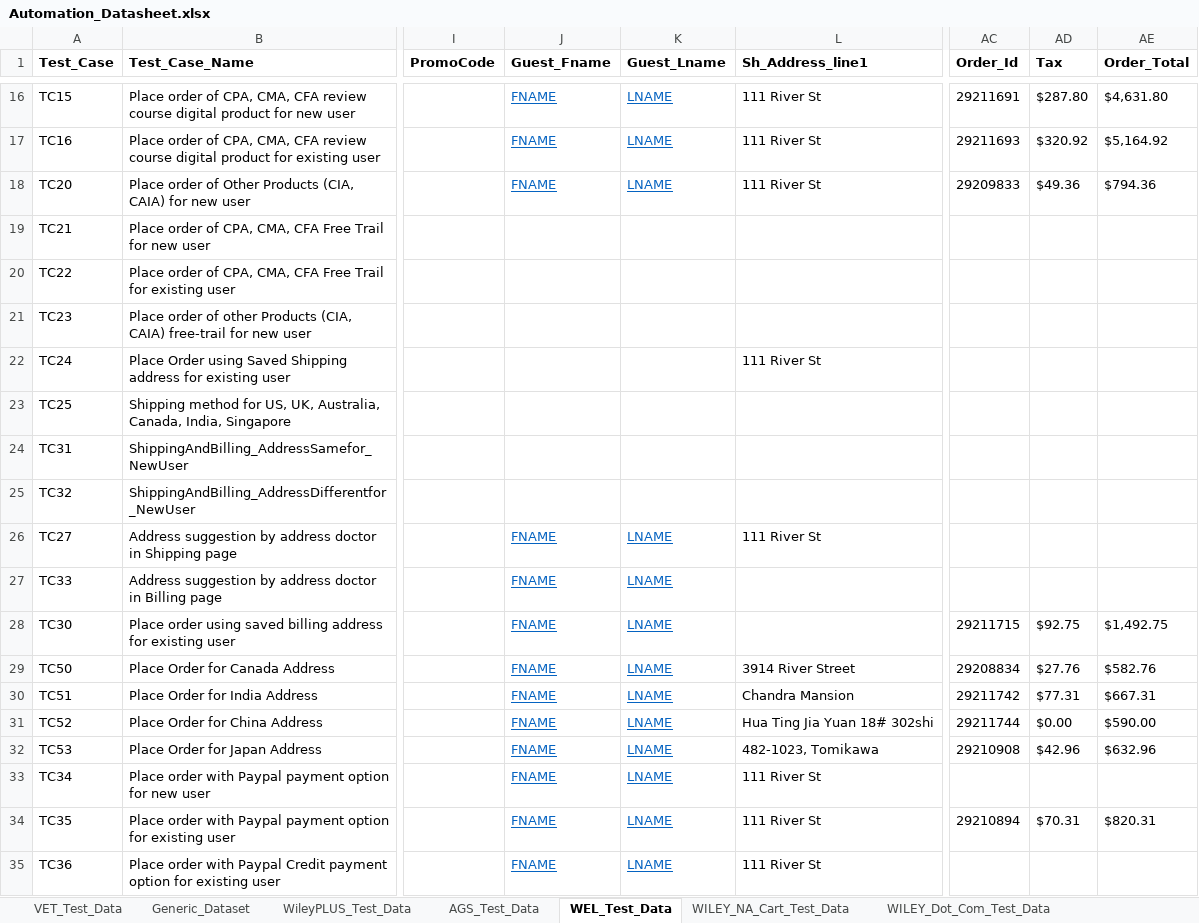
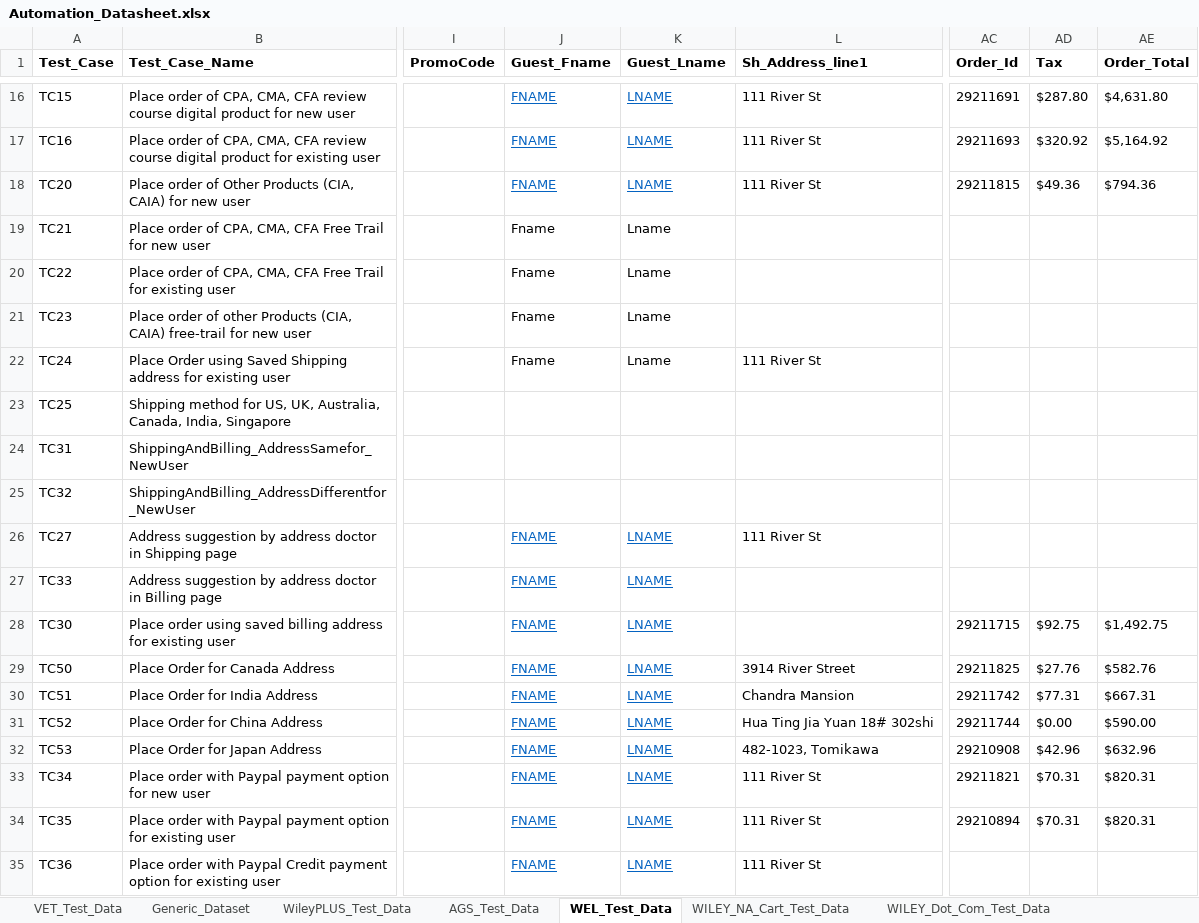
Before and after one commit to gsaha99/Ecommerce_QA, an Excel workbook: Test Data/Automation_Datasheet.xlsx, sheet WEL_Test_Data, drawn as a sheet; only a part is shown, gaps mark what is left out; values as stored, in another font and other column widths than the file's, no borders; the diff names each change by its address in the sheet, - before the commit and + after, or states it on an @@ line.

```diff
--- a/Test Data/Automation_Datasheet.xlsx (sheet WEL_Test_Data)
+++ b/Test Data/Automation_Datasheet.xlsx (sheet WEL_Test_Data)
-AC18 (Order_Id): 29209833
+AC18 (Order_Id): 29211815
-J19:J22 (Guest_Fname): (empty)
+J19:J22 (Guest_Fname): Fname
-K19:K22 (Guest_Lname): (empty)
+K19:K22 (Guest_Lname): Lname
-AC29 (Order_Id): 29208834
+AC29 (Order_Id): 29211825
-AC33 (Order_Id): (empty)
+AC33 (Order_Id): 29211821
-AD33 (Tax): (empty)
+AD33 (Tax): $70.31
-AE33 (Order_Total): (empty)
+AE33 (Order_Total): $820.31
```
Also changed, not shown: sheet WILEY_NA_Cart_Test_Data, 28 other files.
